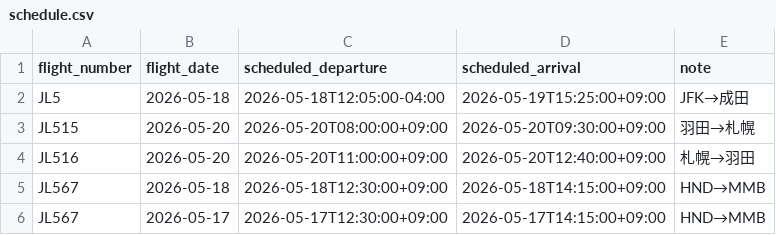
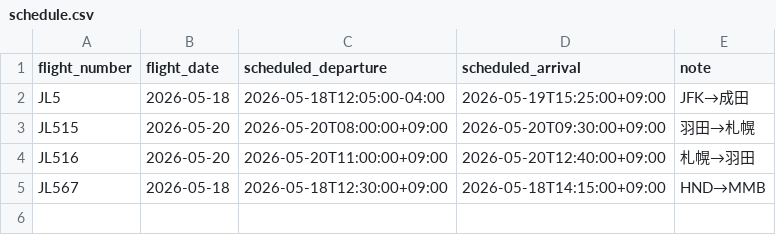
Before and after one commit to kentaro0209/flight-notifier, a CSV file: schedule.csv, drawn as a sheet; the diff names each change by its address in the sheet, - before the commit and + after, or states it on an @@ line.

```diff
--- a/schedule.csv
+++ b/schedule.csv
-row 6: JL567 | 2026-05-17 | 2026-05-17T12:30:00+09:00 | 2026-05-17T14:15:00+09:00 | HND→MMB
```
